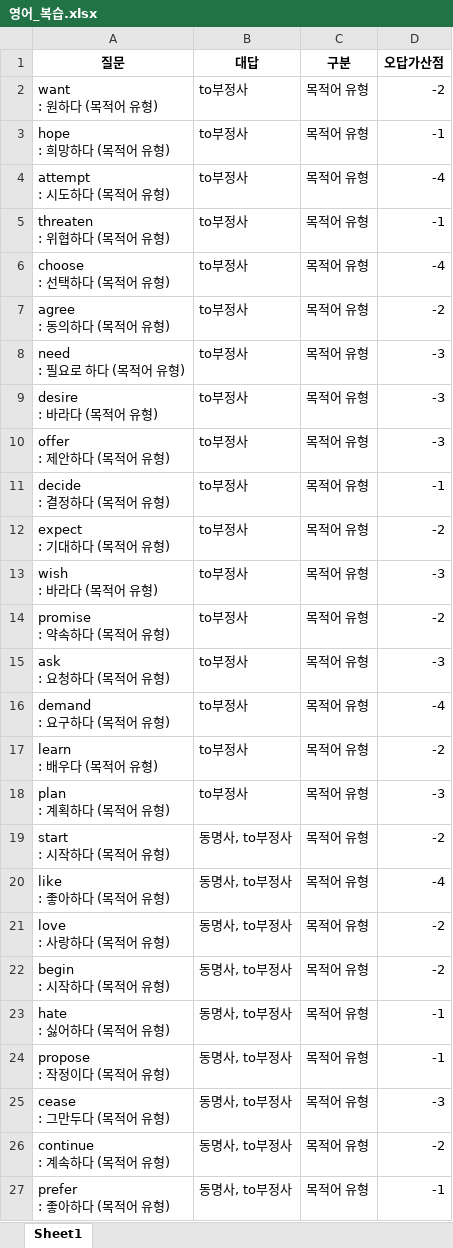
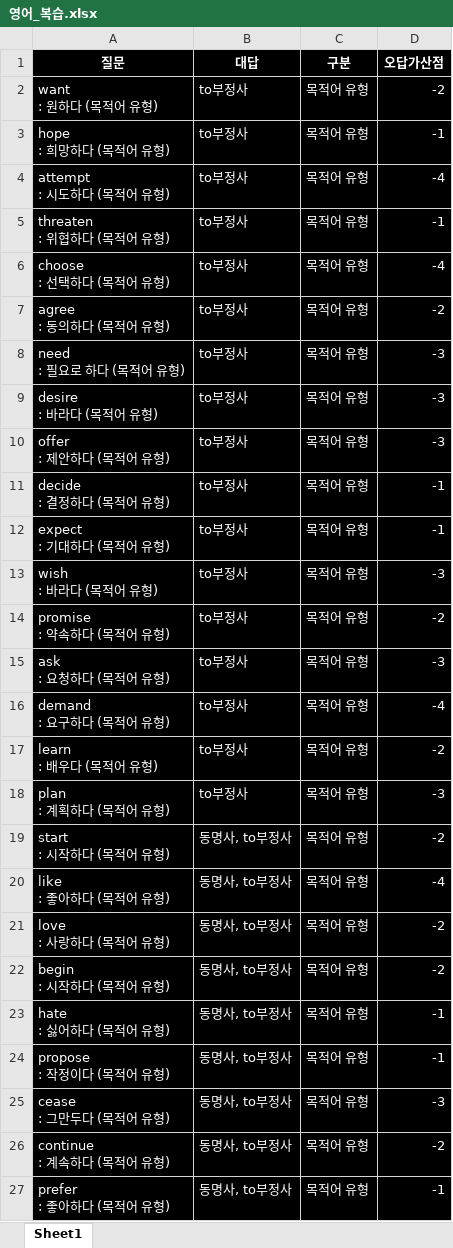
Before and after one commit to Choisignal/Private-Quizlet, an Excel workbook: 학습자료/단답형/영어_복습.xlsx, sheet Sheet1, drawn as a sheet; only a part is shown; values as stored, in another font and other column widths than the file's, no borders; the diff covers the shown part only; the diff names each change by its address in the sheet, - before the commit and + after, or states it on an @@ line.

```diff
--- a/학습자료/단답형/영어_복습.xlsx (sheet Sheet1)
+++ b/학습자료/단답형/영어_복습.xlsx (sheet Sheet1)
@@ A1:D27 fill: none → #000000, text colour: black → #FFFFFF @@
-D12 (오답가산점): -2
+D12 (오답가산점): -1
```
Also changed, not shown: 25 added rows, 118 edited cells and cell formats elsewhere in this sheet, 학습자료/단답형/국어_복습_한자어2글자_번역.xlsx, 학습자료/단답형/오답노트/오답노트_무한반복_객관식_영어_복습.xlsx, 12 other files.
